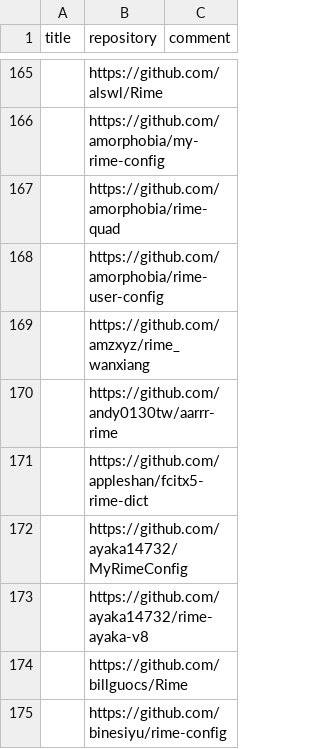
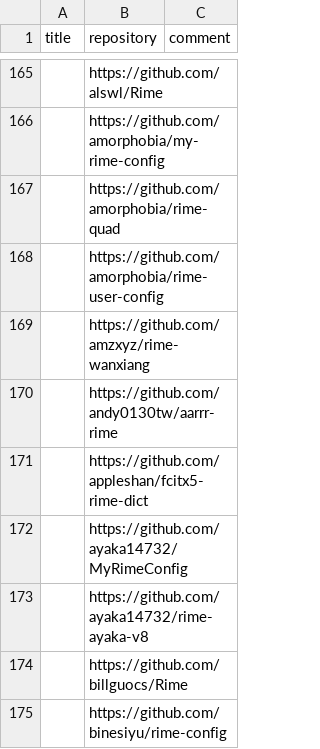
Before and after one commit to hantang/rime-list, a TSV file: data.tsv, drawn as a sheet; only a part is shown, gaps mark what is left out.

```diff
--- a/data.tsv
+++ b/data.tsv
@@ -168,3 +168,3 @@ title	repository	comment
 	https://github.com/amorphobia/rime-user-config	
-	https://github.com/amzxyz/rime_wanxiang	
+	https://github.com/amzxyz/rime-wanxiang	
 	https://github.com/andy0130tw/aarrr-rime	
```
Also changed, not shown: 1 other file.
